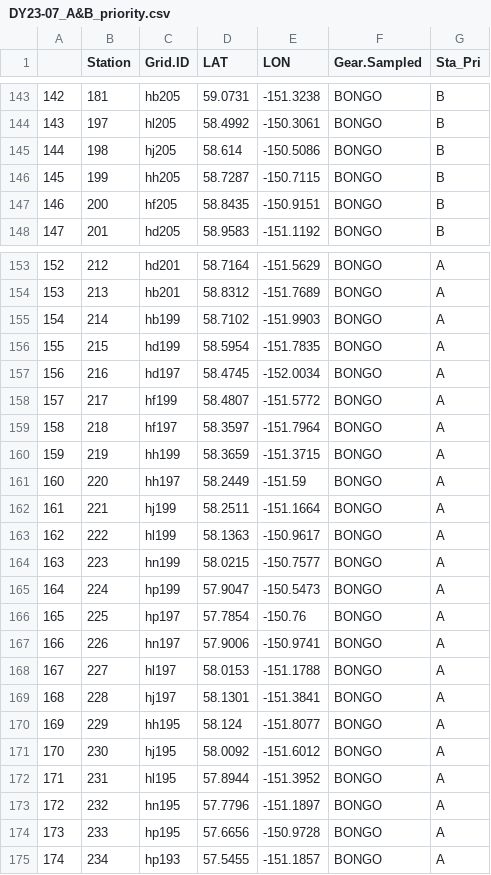
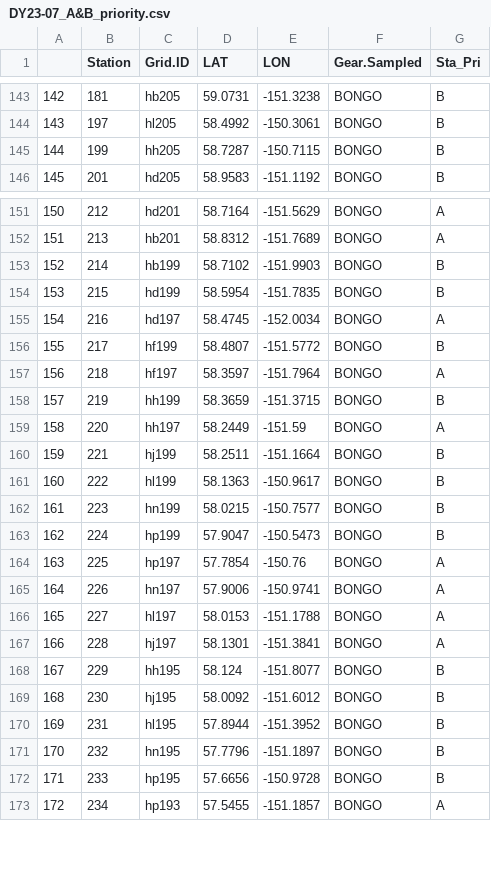
Before and after one commit to jesseflamb/Survey_Station_Selection, a CSV file: Data/DY23-07_A&B_priority.csv, drawn as a sheet; only a part is shown, gaps mark what is left out; removed rows and columns are numbered as before the commit, all else as after; the diff covers the shown part only; the diff names each change by its address in the sheet, - before the commit and + after, or states it on an @@ line.

Commit message:
Cleaned Up and Organized
Have our possible station list, and cleaned up a lot of code to make it more clear and easier to run.

```diff
--- a/Data/DY23-07_A&B_priority.csv
+++ b/Data/DY23-07_A&B_priority.csv
-row 145: 144 | 198 | hj205 | 58.614 | -150.5086 | BONGO | B
@@ column A renumbered from row 145 down @@
-row 147: 146 | 200 | hf205 | 58.8435 | -150.9151 | BONGO | B
-G153:G154 (Sta_Pri): A
+G153:G154 (Sta_Pri): B
-G156 (Sta_Pri): A
+G156 (Sta_Pri): B
-G158 (Sta_Pri): A
+G158 (Sta_Pri): B
-G160:G163 (Sta_Pri): A
+G160:G163 (Sta_Pri): B
-G168:G172 (Sta_Pri): A
+G168:G172 (Sta_Pri): B
```
Also changed, not shown: 13 edited cells elsewhere in this file, Data/WGOA station_list_dougherty_2019_ProjInstrutions.csv, 14 other files.
